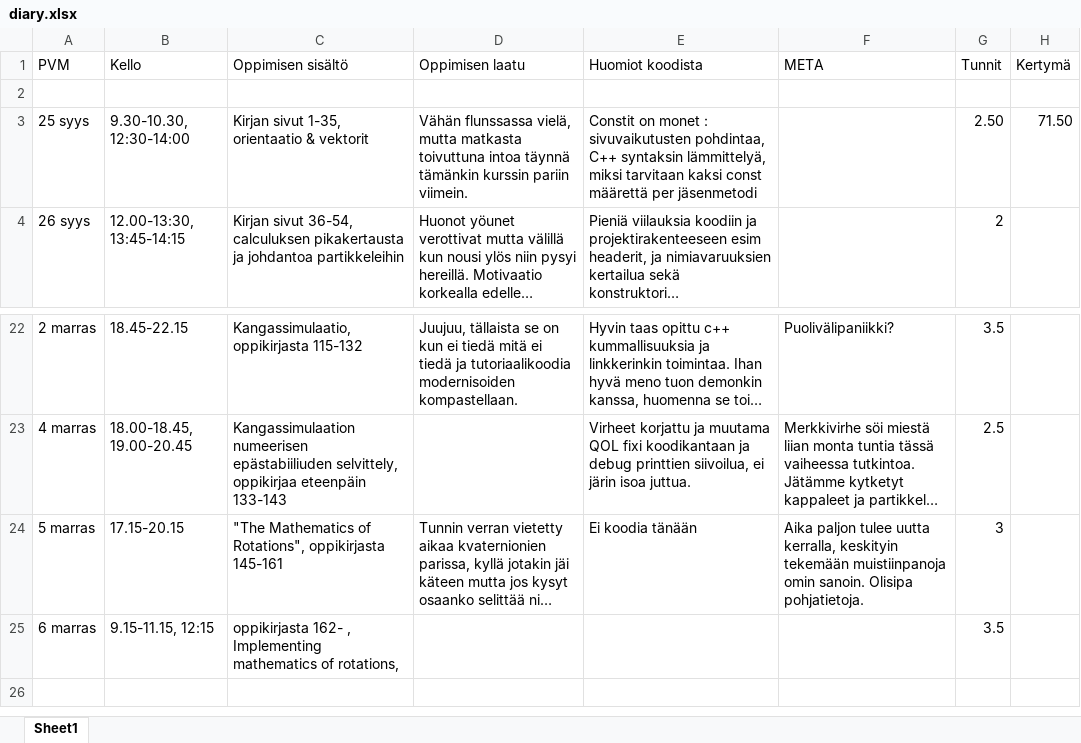
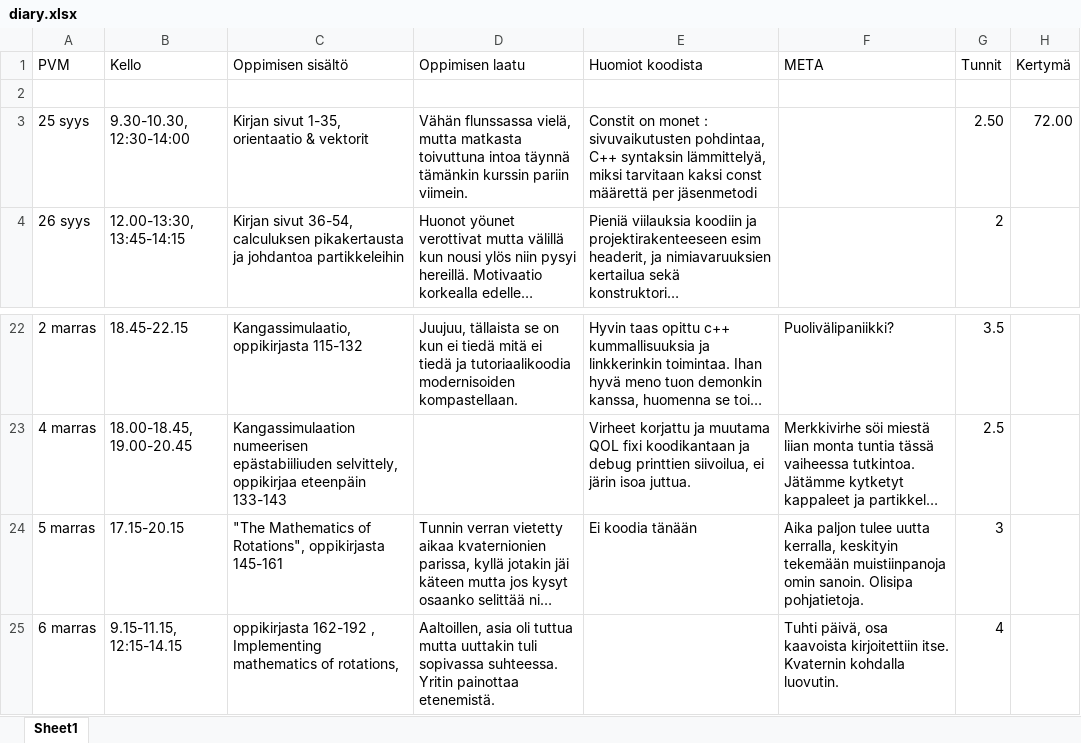
Before and after one commit to ven-gnz/Impi, an Excel workbook: diary.xlsx, sheet Sheet1, drawn as a sheet; only a part is shown, gaps mark what is left out; long unchanged cells end in …; values as stored, in another font and other column widths than the file's, no borders; the diff names each change by its address in the sheet, - before the commit and + after, or states it on an @@ line.

```diff
--- a/diary.xlsx (sheet Sheet1)
+++ b/diary.xlsx (sheet Sheet1)
-H3 (Kertymä): 71.50
+H3 (Kertymä): 72.00
-B25 (Kello): 9.15-11.15, 12:15
+B25 (Kello): 9.15-11.15, 12:15-14.15
-C25 (Oppimisen sisältö): oppikirjasta 162- , Implementing…
+C25 (Oppimisen sisältö): oppikirjasta 162-192 , Implementing…
-D25 (Oppimisen laatu): (empty)
+D25 (Oppimisen laatu): Aaltoillen, asia oli tuttua mutta uuttakin tuli sopivassa suhteessa. Yritin painottaa etenemistä.
-F25 (META): (empty)
+F25 (META): Tuhti päivä, osa kaavoista kirjoitettiin itse. Kvaternin kohdalla luovutin.
-G25 (Tunnit): 3.5
+G25 (Tunnit): 4
```
Also changed, not shown: 5 other files.
